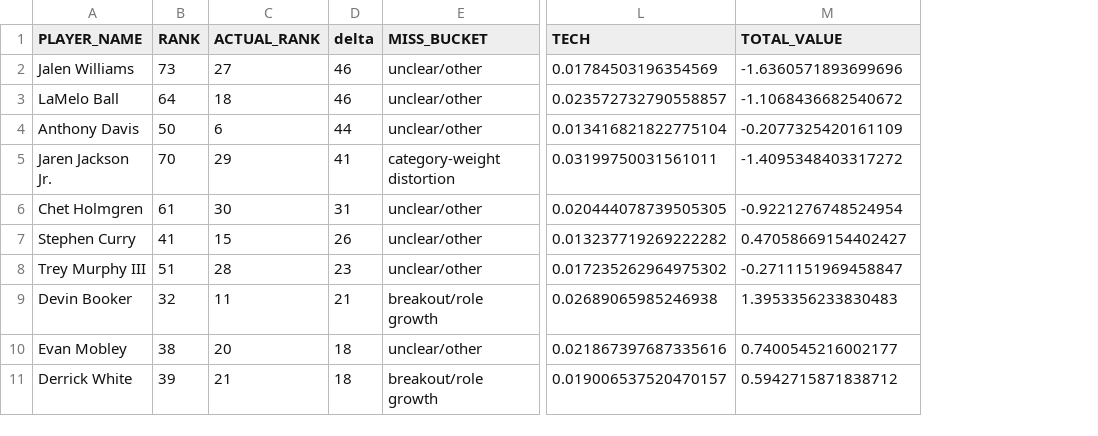
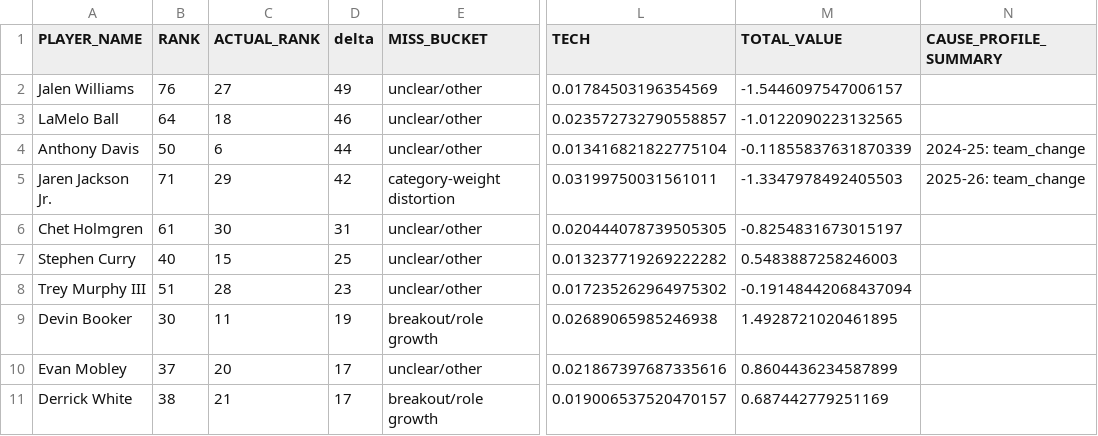
Before and after one commit to mch050916/FantasyBasketballRanking, a CSV file: diagnostics/top_misses/actual_9cat_24_25_csv_top_misses.csv, drawn as a sheet; only a part is shown, gaps mark what is left out; the diff names each change by its address in the sheet, - before the commit and + after, or states it on an @@ line.

```diff
--- a/diagnostics/top_misses/actual_9cat_24_25_csv_top_misses.csv
+++ b/diagnostics/top_misses/actual_9cat_24_25_csv_top_misses.csv
+column N (CAUSE_PROFILE_SUMMARY), rows 4-5: 2024-25: team_change | 2025-26: team_change
-B2 (RANK): 73
+B2 (RANK): 76
-D2 (delta): 46
+D2 (delta): 49
-M2 (TOTAL_VALUE): -1.6360571893699696
+M2 (TOTAL_VALUE): -1.5446097547006157
-M3 (TOTAL_VALUE): -1.1068436682540672
+M3 (TOTAL_VALUE): -1.0122090223132565
-M4 (TOTAL_VALUE): -0.2077325420161109
+M4 (TOTAL_VALUE): -0.11855837631870339
-B5 (RANK): 70
+B5 (RANK): 71
-D5 (delta): 41
+D5 (delta): 42
-M5 (TOTAL_VALUE): -1.4095348403317272
+M5 (TOTAL_VALUE): -1.3347978492405503
-M6 (TOTAL_VALUE): -0.9221276748524954
+M6 (TOTAL_VALUE): -0.8254831673015197
-B7 (RANK): 41
+B7 (RANK): 40
-D7 (delta): 26
+D7 (delta): 25
-M7 (TOTAL_VALUE): 0.47058669154402427
+M7 (TOTAL_VALUE): 0.5483887258246003
-M8 (TOTAL_VALUE): -0.2711151969458847
+M8 (TOTAL_VALUE): -0.19148442068437094
-B9 (RANK): 32
+B9 (RANK): 30
-D9 (delta): 21
+D9 (delta): 19
-M9 (TOTAL_VALUE): 1.3953356233830483
+M9 (TOTAL_VALUE): 1.4928721020461895
-B10 (RANK): 38
+B10 (RANK): 37
-D10:D11 (delta): 18
+D10:D11 (delta): 17
-M10 (TOTAL_VALUE): 0.7400545216002177
+M10 (TOTAL_VALUE): 0.8604436234587899
-B11 (RANK): 39
+B11 (RANK): 38
-M11 (TOTAL_VALUE): 0.5942715871838712
+M11 (TOTAL_VALUE): 0.687442779251169
```
Also changed, not shown: diagnostics/category_distortions/actual_14cat_25_26_snapshot_csv_category_distortions.csv, diagnostics/category_distortions/yahoo_25_26_live_snapshot_category_distortions.csv, 55 other files.
